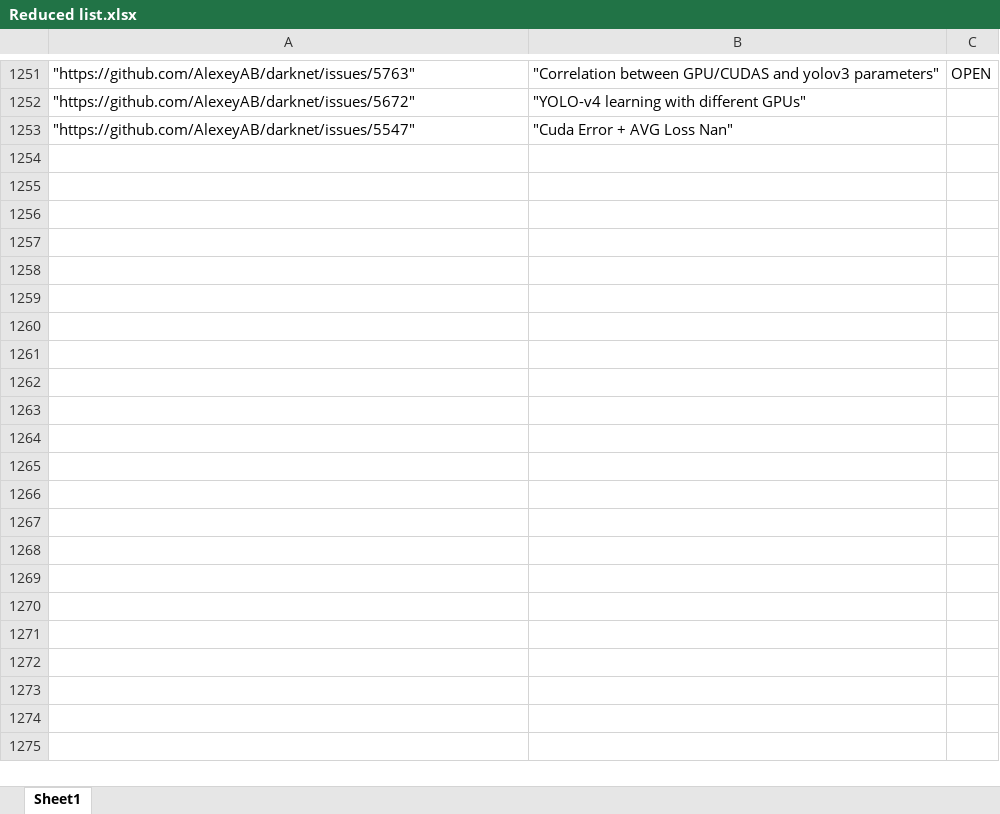
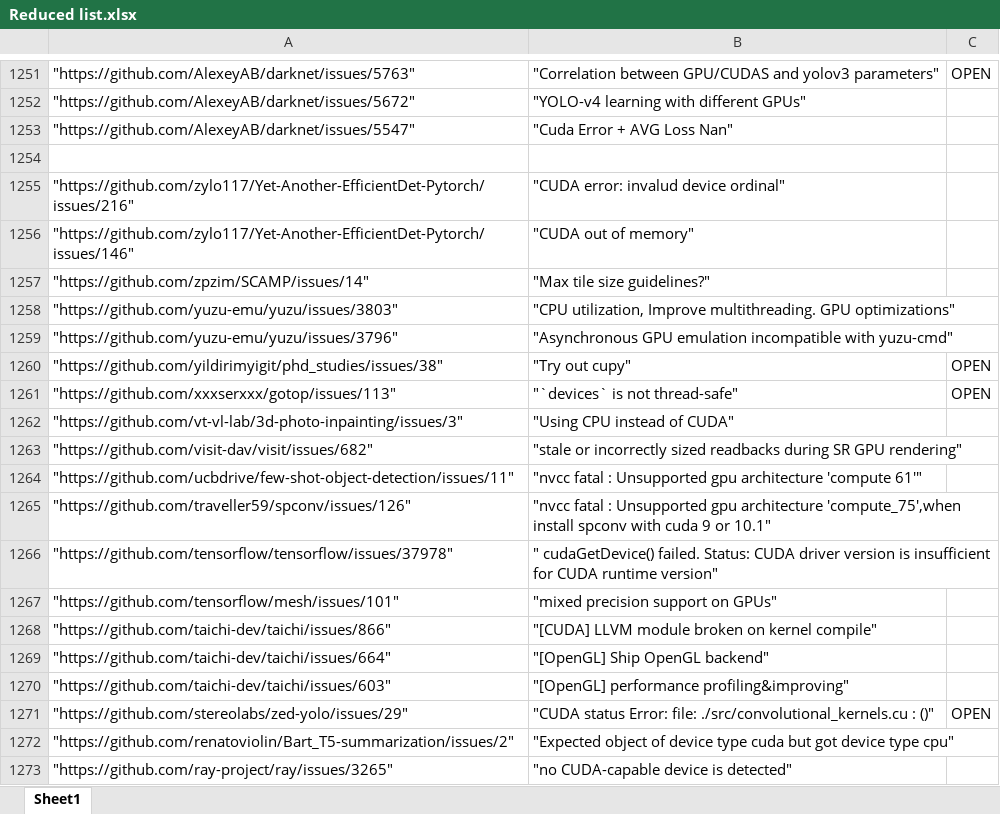
Before and after one commit to Ravishka123/GPU-Programming-Bug-Detection, an Excel workbook: Reduced list.xlsx, sheet Sheet1, drawn as a sheet; only a part is shown, gaps mark what is left out; values as stored, in another font and other column widths than the file's, no borders; the diff covers the shown part only; the diff names each change by its address in the sheet, - before the commit and + after, or states it on an @@ line.

Commit message:
Add files via upload

```diff
--- a/Reduced list.xlsx (sheet Sheet1)
+++ b/Reduced list.xlsx (sheet Sheet1)
+row 1254: (empty)
+row 1255: "https://github.com/zylo117/Yet-Another-EfficientDet-Pytorch/issues/216" | "CUDA error: invalud device ordinal"
+row 1256: "https://github.com/zylo117/Yet-Another-EfficientDet-Pytorch/issues/146" | "CUDA out of memory"
+row 1257: "https://github.com/zpzim/SCAMP/issues/14" | "Max tile size guidelines?"
+row 1258: "https://github.com/yuzu-emu/yuzu/issues/3803" | "CPU utilization, Improve multithreading. GPU optimizations"
+row 1259: "https://github.com/yuzu-emu/yuzu/issues/3796" | "Asynchronous GPU emulation incompatible with yuzu-cmd"
+row 1260: "https://github.com/yildirimyigit/phd_studies/issues/38" | "Try out cupy" | OPEN
+row 1261: "https://github.com/xxxserxxx/gotop/issues/113" | "`devices` is not thread-safe" | OPEN
+row 1262: "https://github.com/vt-vl-lab/3d-photo-inpainting/issues/3" | "Using CPU instead of CUDA"
+row 1263: "https://github.com/visit-dav/visit/issues/682" | "stale or incorrectly sized readbacks during SR GPU rendering"
+row 1264: "https://github.com/ucbdrive/few-shot-object-detection/issues/11" | "nvcc fatal : Unsupported gpu architecture 'compute 61'"
+row 1265: "https://github.com/traveller59/spconv/issues/126" | "nvcc fatal : Unsupported gpu architecture 'compute_75',when install spconv with cuda 9 or 10.1"
+row 1266: "https://github.com/tensorflow/tensorflow/issues/37978" | " cudaGetDevice() failed. Status: CUDA driver version is insufficient for CUDA runtime version"
+row 1267: "https://github.com/tensorflow/mesh/issues/101" | "mixed precision support on GPUs"
+row 1268: "https://github.com/taichi-dev/taichi/issues/866" | "[CUDA] LLVM module broken on kernel compile"
+row 1269: "https://github.com/taichi-dev/taichi/issues/664" | "[OpenGL] Ship OpenGL backend"
+row 1270: "https://github.com/taichi-dev/taichi/issues/603" | "[OpenGL] performance profiling&improving"
+row 1271: "https://github.com/stereolabs/zed-yolo/issues/29" | "CUDA status Error: file: ./src/convolutional_kernels.cu : ()" | OPEN
+row 1272: "https://github.com/renatoviolin/Bart_T5-summarization/issues/2" | "Expected object of device type cuda but got device type cpu"
+row 1273: "https://github.com/ray-project/ray/issues/3265" | "no CUDA-capable device is detected"
```
Also changed, not shown: 274 added rows elsewhere in this sheet.
